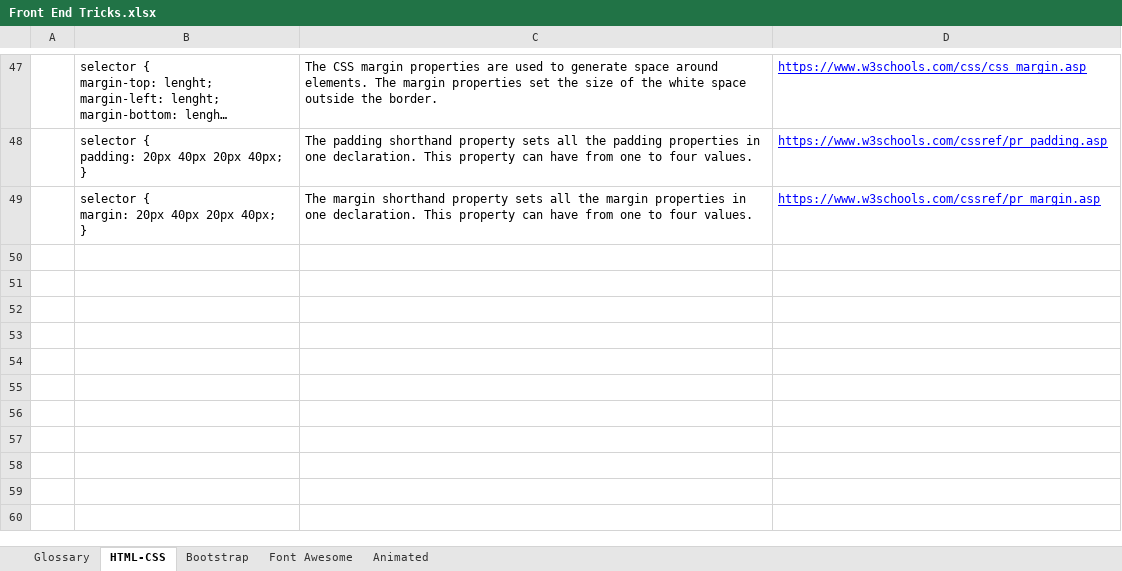
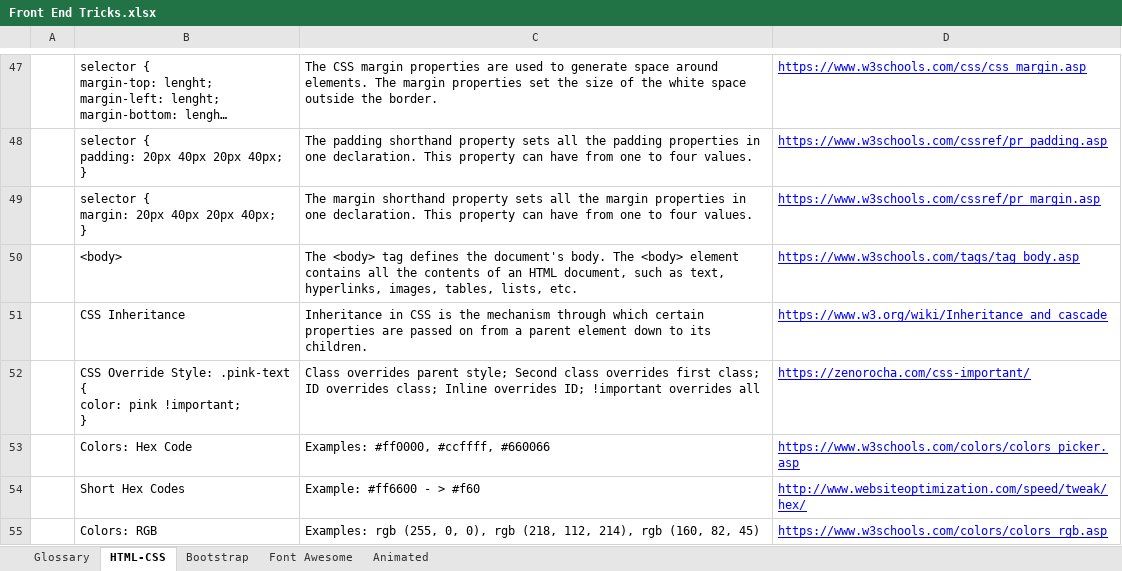
Before and after one commit to pedrohenriquedias/free-code-camp, an Excel workbook: Front End Tricks/Front End Tricks.xlsx, sheet HTML-CSS, drawn as a sheet; only a part is shown, gaps mark what is left out; long unchanged cells end in …; values as stored, in another font and other column widths than the file's, no borders; ↵ is a line break in a cell; the diff names each change by its address in the sheet, - before the commit and + after, or states it on an @@ line.

Commit message:
Add Tricks from HTML/CSS Lessons 46 to 57

```diff
--- a/Front End Tricks/Front End Tricks.xlsx (sheet HTML-CSS)
+++ b/Front End Tricks/Front End Tricks.xlsx (sheet HTML-CSS)
+row 50:  | <body> | The <body> tag defines the document's body. The <body> element contains all the contents of an HTML document, such as text, hyperlinks, images, tables, lists, etc. | https://www.w3schools.com/tags/tag_body.asp
+row 51:  | CSS Inheritance | Inheritance in CSS is the mechanism through which certain properties are passed on from a parent element down to its children. | https://www.w3.org/wiki/Inheritance_and_cascade
+row 52:  | CSS Override Style: .pink-text { ↵ color: pink !important; ↵ } | Class overrides parent style; Second class overrides first class; ID overrides class; Inline overrides ID; !important overrides all | https://zenorocha.com/css-important/
+row 53:  | Colors: Hex Code | Examples: #ff0000, #ccffff, #660066 | https://www.w3schools.com/colors/colors_picker.asp
+row 54:  | Short Hex Codes | Example: #ff6600 - > #f60 | http://www.websiteoptimization.com/speed/tweak/hex/
+row 55:  | Colors: RGB | Examples: rgb (255, 0, 0), rgb (218, 112, 214), rgb (160, 82, 45) | https://www.w3schools.com/colors/colors_rgb.asp
```
